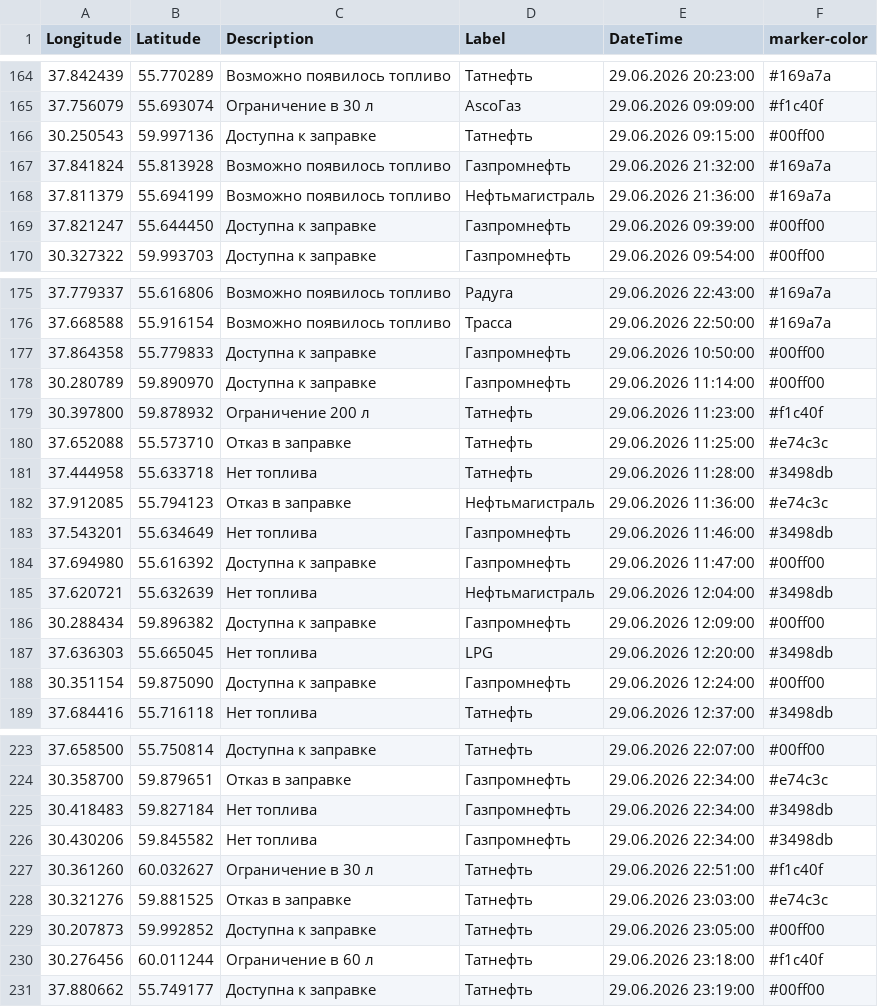
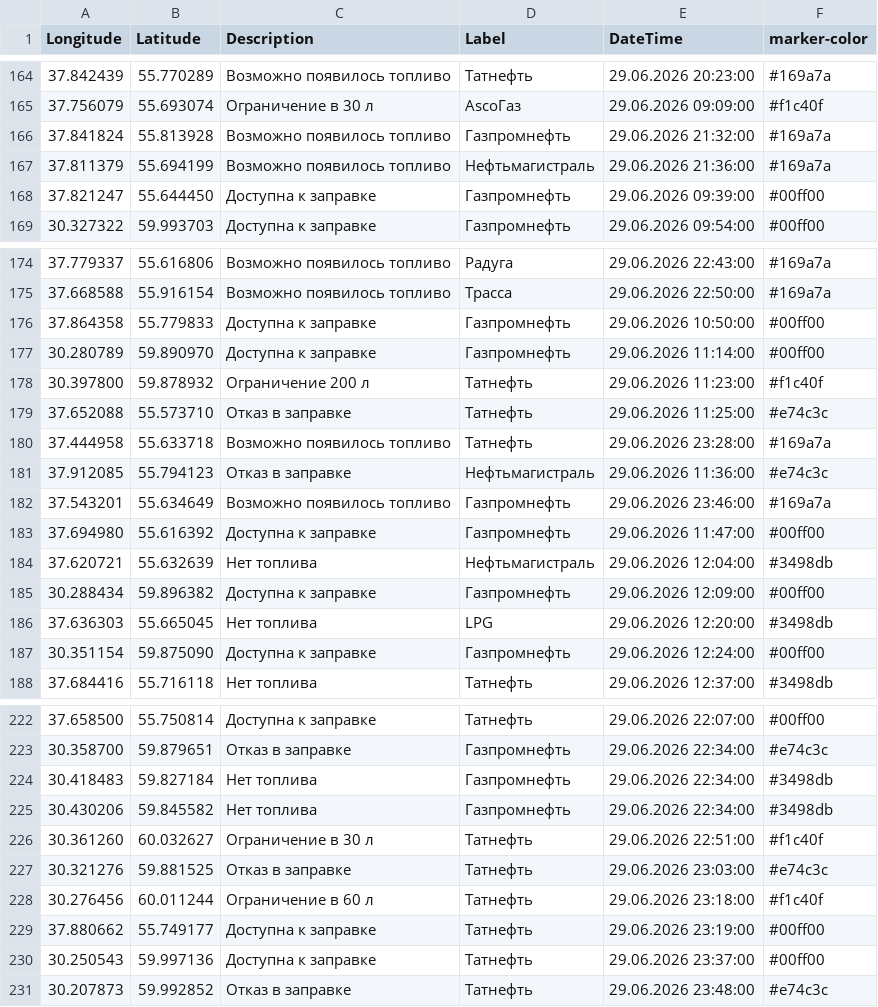
Before and after one commit to ProilKarpenko/Proil_AZS, a CSV file: data.csv, drawn as a sheet; only a part is shown, gaps mark what is left out.

Commit message:
Автоматическое обновление

```diff
--- a/data.csv
+++ b/data.csv
@@ -165,3 +165,2 @@ Longitude;Latitude;Description;Label;DateTime;marker-color
 37.756079;55.693074;Ограничение в 30 л ;AscoГаз;29.06.2026 09:09:00;#f1c40f
-30.250543;59.997136;Доступна к заправке;Татнефть ;29.06.2026 09:15:00;#00ff00
 37.841824;55.813928;Возможно появилось топливо;Газпромнефть ;29.06.2026 21:32:00;#169a7a
@@ -180,5 +179,5 @@ Longitude;Latitude;Description;Label;DateTime;marker-color
 37.652088;55.573710;Отказ в заправке;Татнефть ;29.06.2026 11:25:00;#e74c3c
-37.444958;55.633718;Нет топлива;Татнефть ;29.06.2026 11:28:00;#3498db
+37.444958;55.633718;Возможно появилось топливо;Татнефть ;29.06.2026 23:28:00;#169a7a
 37.912085;55.794123;Отказ в заправке;Нефтьмагистраль;29.06.2026 11:36:00;#e74c3c
-37.543201;55.634649;Нет топлива;Газпромнефть ;29.06.2026 11:46:00;#3498db
+37.543201;55.634649;Возможно появилось топливо;Газпромнефть ;29.06.2026 23:46:00;#169a7a
 37.694980;55.616392;Доступна к заправке;Газпромнефть ;29.06.2026 11:47:00;#00ff00
@@ -228,4 +227,5 @@ Longitude;Latitude;Description;Label;DateTime;marker-color
 30.321276;59.881525;Отказ в заправке;Татнефть;29.06.2026 23:03:00;#e74c3c
-30.207873;59.992852;Доступна к заправке;Татнефть;29.06.2026 23:05:00;#00ff00
 30.276456;60.011244;Ограничение в 60 л ;Татнефть;29.06.2026 23:18:00;#f1c40f
 37.880662;55.749177;Доступна к заправке;Татнефть;29.06.2026 23:19:00;#00ff00
+30.250543;59.997136;Доступна к заправке;Татнефть;29.06.2026 23:37:00;#00ff00
+30.207873;59.992852;Отказ в заправке;Татнефть;29.06.2026 23:48:00;#e74c3c
```
